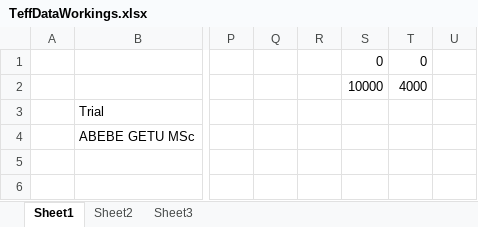
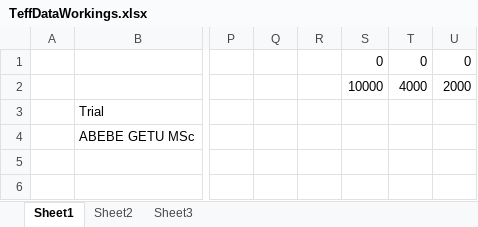
Before and after one commit to APSIMInitiative/ApsimX, an Excel workbook: Prototypes/Tef/TeffDataWorkings.xlsx, sheet Sheet1, drawn as a sheet; only a part is shown, gaps mark what is left out; values as stored, in another font and other column widths than the file's, no borders; charts and pictures not drawn; the diff names each change by its address in the sheet, - before the commit and + after, or states it on an @@ line.

Commit message:
Teff data spreadsheet work

```diff
--- a/Prototypes/Tef/TeffDataWorkings.xlsx (sheet Sheet1)
+++ b/Prototypes/Tef/TeffDataWorkings.xlsx (sheet Sheet1)
-U1: (empty)
+U1: 0
-U2: (empty)
+U2: 2000
```
Also changed, not shown: charts or pictures.
